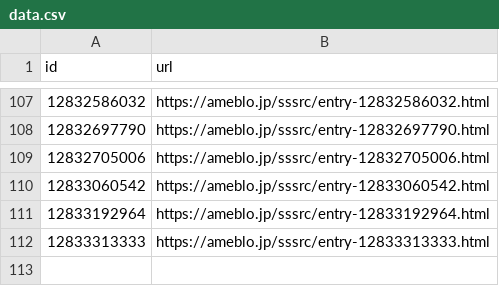
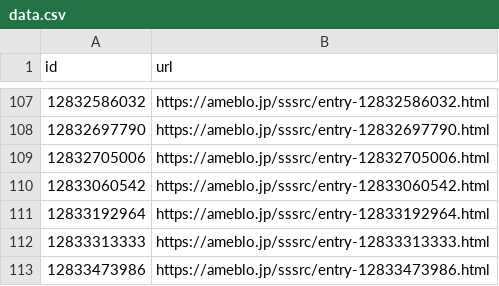
Before and after one commit to SSSRC/ameblo-notify-v2, a CSV file: data/data.csv, drawn as a sheet; only a part is shown, gaps mark what is left out; the diff names each change by its address in the sheet, - before the commit and + after, or states it on an @@ line.

Commit message:
update data

```diff
--- a/data/data.csv
+++ b/data/data.csv
+row 113: 12833473986 | https://ameblo.jp/sssrc/entry-12833473986.html
```
